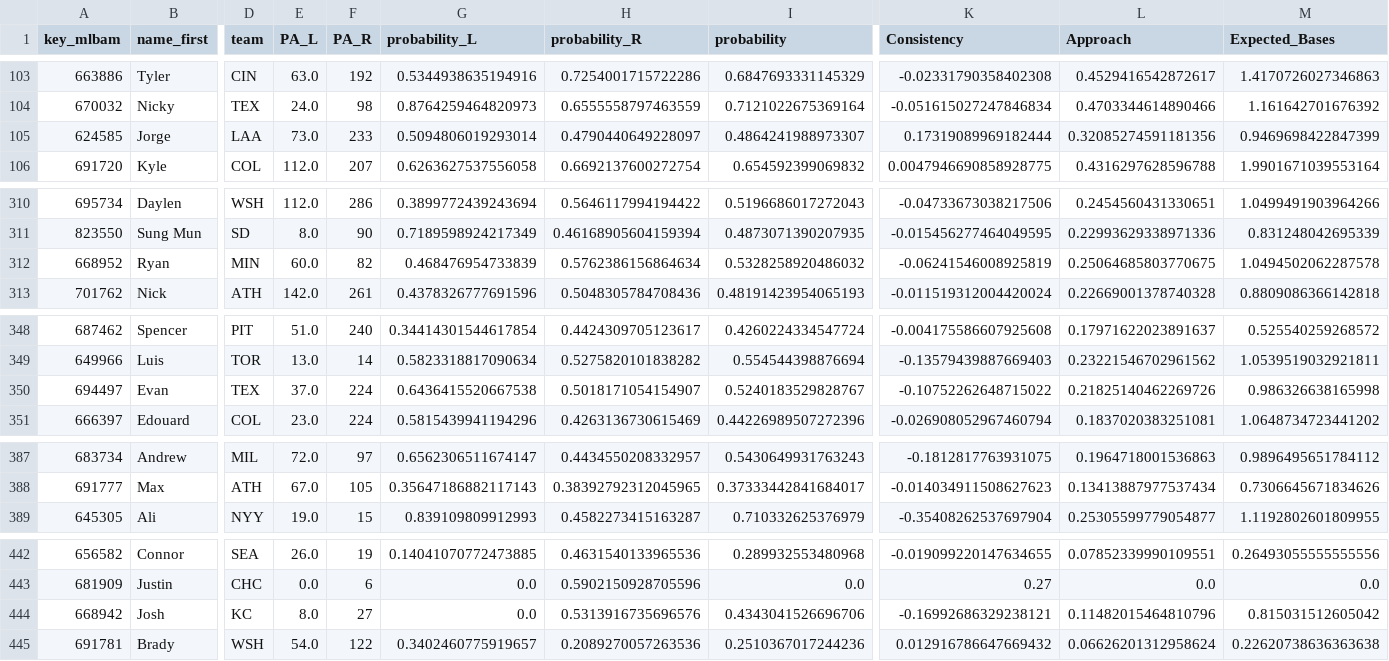
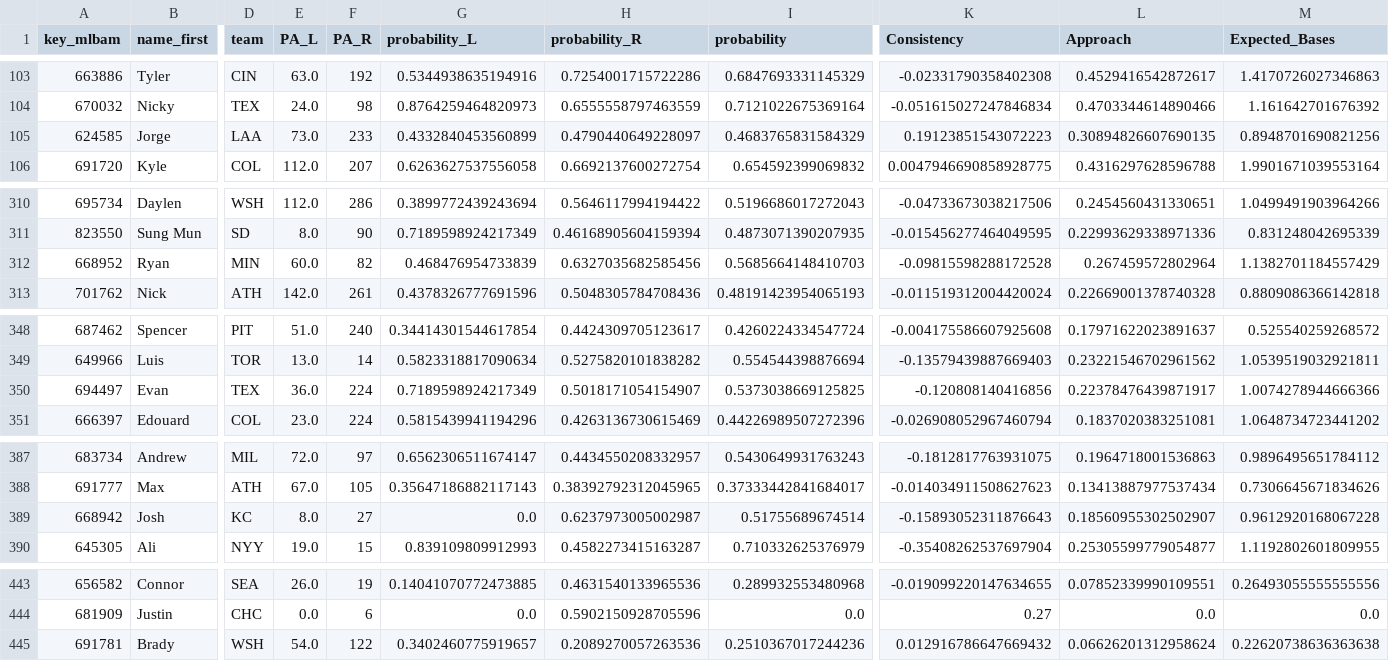
Before and after one commit to JMerchen/mlb_metrics, a CSV file: docs/data/wave.csv, drawn as a sheet; only a part is shown, gaps mark what is left out; removed rows and columns are numbered as before the commit, all else as after; rows hold the shown columns only; the diff covers the shown part only; the diff names each change by its address in the sheet, - before the commit and + after, or states it on an @@ line.

```diff
--- a/docs/data/wave.csv
+++ b/docs/data/wave.csv
-G105 (probability_L): 0.5094806019293014
+G105 (probability_L): 0.4332840453560899
-I105 (probability): 0.4864241988973307
+I105 (probability): 0.4683765831584329
-K105 (Consistency): 0.17319089969182444
+K105 (Consistency): 0.19123851543072223
-L105 (Approach): 0.32085274591181356
+L105 (Approach): 0.30894826607690135
-M105 (Expected_Bases): 0.9469698422847399
+M105 (Expected_Bases): 0.8948701690821256
-H312 (probability_R): 0.5762386156864634
+H312 (probability_R): 0.6327035682585456
-I312 (probability): 0.5328258920486032
+I312 (probability): 0.5685664148410703
-K312 (Consistency): -0.06241546008925819
+K312 (Consistency): -0.09815598288172528
-L312 (Approach): 0.25064685803770675
+L312 (Approach): 0.267459572802964
-M312 (Expected_Bases): 1.0494502062287578
+M312 (Expected_Bases): 1.1382701184557429
-E350 (PA_L): 37.0
+E350 (PA_L): 36.0
-G350 (probability_L): 0.6436415520667538
+G350 (probability_L): 0.7189598924217349
-I350 (probability): 0.5240183529828767
+I350 (probability): 0.5373038669125825
-K350 (Consistency): -0.10752262648715022
+K350 (Consistency): -0.120808140416856
-L350 (Approach): 0.21825140462269726
+L350 (Approach): 0.22378476439871917
-M350 (Expected_Bases): 0.986326638165998
+M350 (Expected_Bases): 1.0074278944666366
+row 389: 668942 | Josh | KC | 8.0 | 27 | 0.0 | 0.6237973005002987 | 0.51755689674514 | -0.15893052311876643 | 0.18560955302502907 | 0.9612920168067228
-row 444: 668942 | Josh | KC | 8.0 | 27 | 0.0 | 0.5313916735696576 | 0.4343041526696706 | -0.16992686329238121 | 0.11482015464810796 | 0.815031512605042
```
Also changed, not shown: 1 moved row elsewhere in this file, docs/data/confidence.csv, docs/data/pave.csv.
